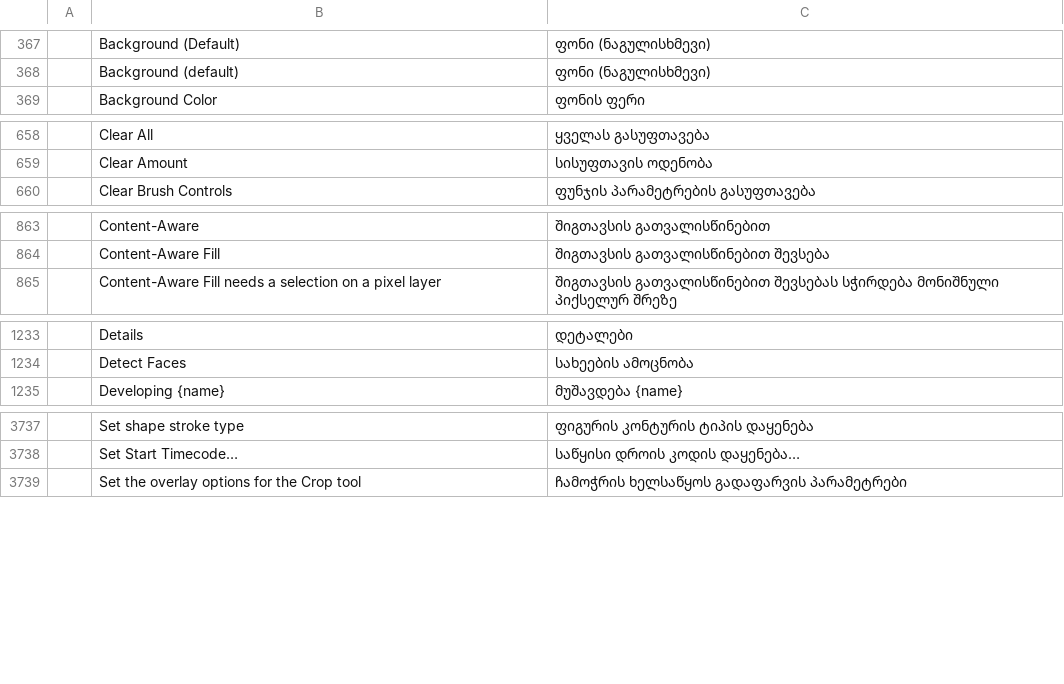
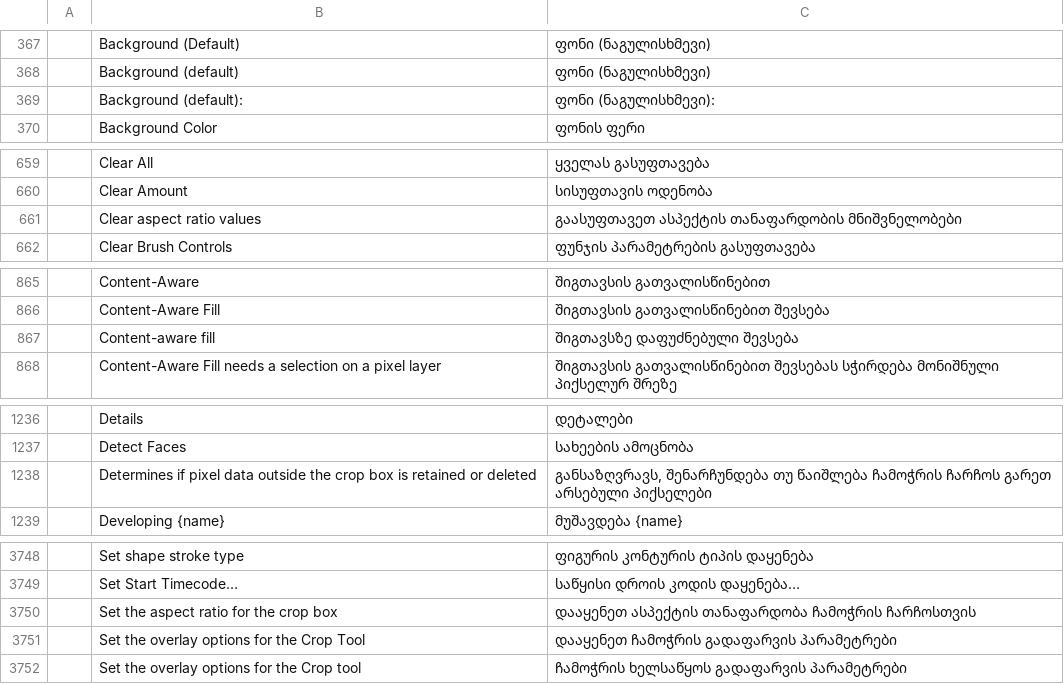
Before and after one commit to Bra1nZ/craft-i18n, a TSV file: locales/ka/photocraft.tsv, drawn as a sheet; only a part is shown, gaps mark what is left out; the diff covers the shown part only; the diff names each change by its address in the sheet, - before the commit and + after, or states it on an @@ line.

Commit message:
PhotoCraft freeze top-up to 2772ac1 (crop options and fill prompt)
tools/sync_app.py /Users/sky/code/Craft/i18n-cutover-2026-11-10/photocraft 7c64653 --ref 2772ac1e77ee612479c636557e28b4128849bfbc --app photocraft

34 catalogs: +464/-22 rows; 141548 reproduced, 0 changed-row mismatches; five known untouched edit.stroke differences. Advance source refs; retain per-language provenance.

```diff
--- a/locales/ka/photocraft.tsv
+++ b/locales/ka/photocraft.tsv
+row 369:  | Background (default): | ფონი (ნაგულისხმევი):
+row 661:  | Clear aspect ratio values | გაასუფთავეთ ასპექტის თანაფარდობის მნიშვნელობები
+row 867:  | Content-aware fill | შიგთავსზე დაფუძნებული შევსება
+row 1238:  | Determines if pixel data outside the crop box is retained or deleted | განსაზღვრავს, შენარჩუნდება თუ წაიშლება ჩამოჭრის ჩარჩოს გარეთ არსებული პიქსელები
+row 3750:  | Set the aspect ratio for the crop box | დააყენეთ ასპექტის თანაფარდობა ჩამოჭრის ჩარჩოსთვის
+row 3751:  | Set the overlay options for the Crop Tool | დააყენეთ ჩამოჭრის გადაფარვის პარამეტრები
```
Also changed, not shown: 8 added rows and 1 removed row elsewhere in this file, locales/el/photocraft.tsv, locales/hi/photocraft.tsv, 33 other files.
